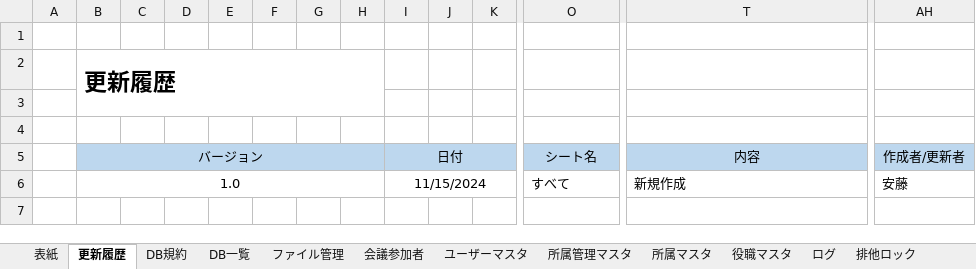
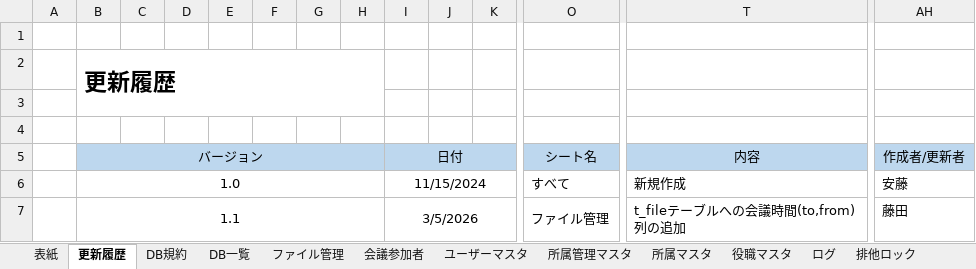
Before and after one commit to FujiwaraYuki0002/FileManagementSystem_Doc, an Excel workbook: 機能設計書/DB設計書.xlsx, sheet 更新履歴, drawn as a sheet; only a part is shown, gaps mark what is left out; values as stored, in another font and other column widths than the file's, no borders; rows hold the shown columns only; the diff names each change by its address in the sheet, - before the commit and + after, or states it on an @@ line.

```diff
--- a/機能設計書/DB設計書.xlsx (sheet 更新履歴)
+++ b/機能設計書/DB設計書.xlsx (sheet 更新履歴)
+row 7:  | 1.1 |  |  |  |  |  |  | 3/5/2026 |  |  | ファイル管理 | t_fileテーブルへの会議時間(to,from)列の追加 | 藤田
```
Also changed, not shown: sheet ファイル管理, sheet 表紙.
